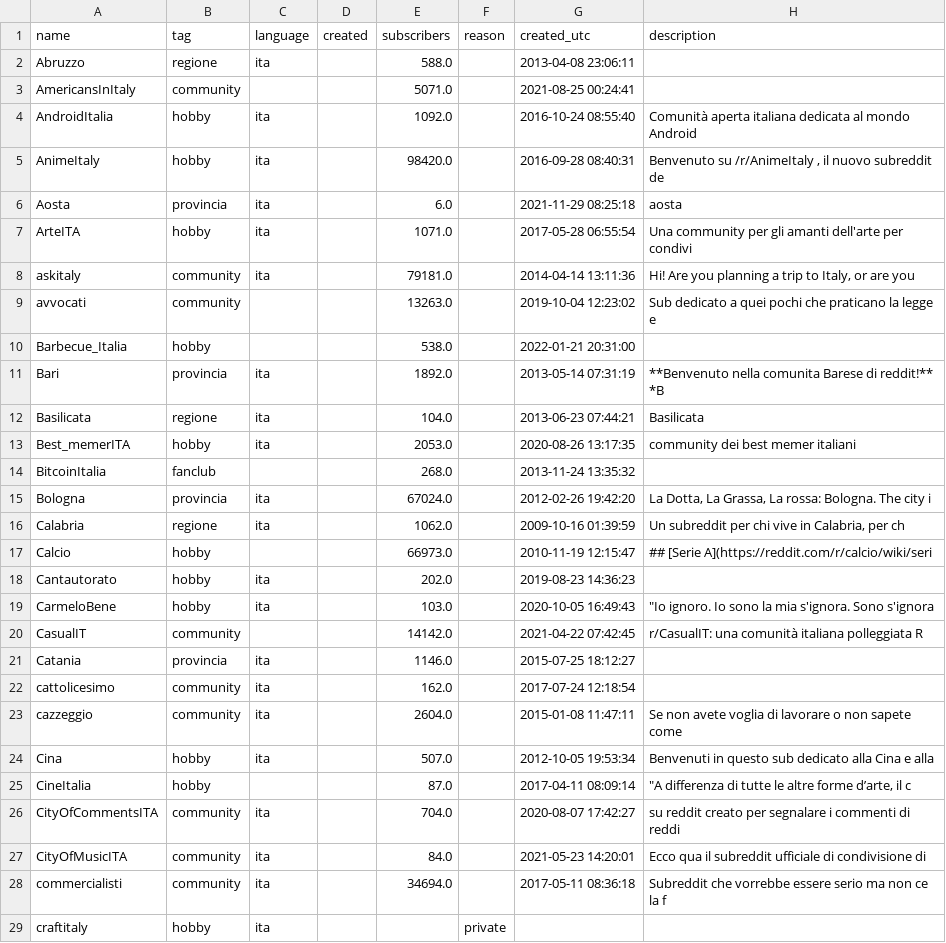
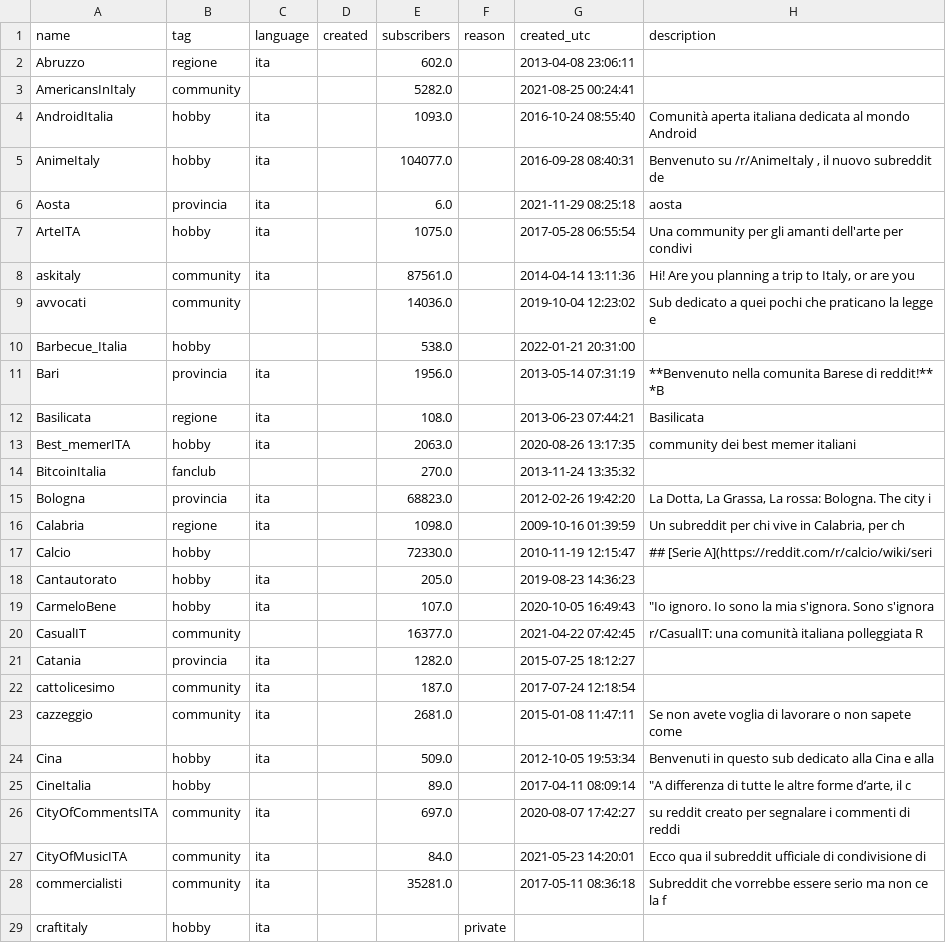
Before and after one commit to danieleongari/awesome-italian-reddit, a CSV file: subreddits.csv, drawn as a sheet; only a part is shown; the diff covers the shown part only.

```diff
--- a/subreddits.csv
+++ b/subreddits.csv
@@ -1,29 +1,29 @@
 name,tag,language,created,subscribers,reason,created_utc,description
-Abruzzo,regione,ita,,588.0,,2013-04-08 23:06:11,
-AmericansInItaly,community,,,5071.0,,2021-08-25 00:24:41,
-AndroidItalia,hobby,ita,,1092.0,,2016-10-24 08:55:40,Comunità aperta italiana dedicata al mondo Android
-AnimeItaly,hobby,ita,,98420.0,,2016-09-28 08:40:31,"Benvenuto su /r/AnimeItaly , il nuovo subreddit de"
+Abruzzo,regione,ita,,602.0,,2013-04-08 23:06:11,
+AmericansInItaly,community,,,5282.0,,2021-08-25 00:24:41,
+AndroidItalia,hobby,ita,,1093.0,,2016-10-24 08:55:40,Comunità aperta italiana dedicata al mondo Android
+AnimeItaly,hobby,ita,,104077.0,,2016-09-28 08:40:31,"Benvenuto su /r/AnimeItaly , il nuovo subreddit de"
 Aosta,provincia,ita,,6.0,,2021-11-29 08:25:18,aosta
-ArteITA,hobby,ita,,1071.0,,2017-05-28 06:55:54,Una community per gli amanti dell'arte per condivi
-askitaly,community,ita,,79181.0,,2014-04-14 13:11:36,"Hi!  Are you planning a trip to Italy, or are you "
-avvocati,community,,,13263.0,,2019-10-04 12:23:02,Sub dedicato a quei pochi che praticano la legge e
+ArteITA,hobby,ita,,1075.0,,2017-05-28 06:55:54,Una community per gli amanti dell'arte per condivi
+askitaly,community,ita,,87561.0,,2014-04-14 13:11:36,"Hi!  Are you planning a trip to Italy, or are you "
+avvocati,community,,,14036.0,,2019-10-04 12:23:02,Sub dedicato a quei pochi che praticano la legge e
 Barbecue_Italia,hobby,,,538.0,,2022-01-21 20:31:00,
-Bari,provincia,ita,,1892.0,,2013-05-14 07:31:19,**Benvenuto nella comunita Barese di reddit!**  *B
-Basilicata,regione,ita,,104.0,,2013-06-23 07:44:21,Basilicata
-Best_memerITA,hobby,ita,,2053.0,,2020-08-26 13:17:35,community dei best memer italiani
-BitcoinItalia,fanclub,,,268.0,,2013-11-24 13:35:32,
-Bologna,provincia,ita,,67024.0,,2012-02-26 19:42:20,"La Dotta, La Grassa, La rossa: Bologna. The city i"
-Calabria,regione,ita,,1062.0,,2009-10-16 01:39:59,"Un subreddit per chi vive in Calabria,      per ch"
-Calcio,hobby,,,66973.0,,2010-11-19 12:15:47,## [Serie A](https://reddit.com/r/calcio/wiki/seri
-Cantautorato,hobby,ita,,202.0,,2019-08-23 14:36:23,
-CarmeloBene,hobby,ita,,103.0,,2020-10-05 16:49:43,"""Io ignoro. Io sono la mia s'ignora. Sono s'ignora"
-CasualIT,community,,,14142.0,,2021-04-22 07:42:45,r/CasualIT: una comunità italiana polleggiata    R
-Catania,provincia,ita,,1146.0,,2015-07-25 18:12:27,
-cattolicesimo,community,ita,,162.0,,2017-07-24 12:18:54,
-cazzeggio,community,ita,,2604.0,,2015-01-08 11:47:11,Se non avete voglia di lavorare o non sapete come
-Cina,hobby,ita,,507.0,,2012-10-05 19:53:34,Benvenuti in questo sub dedicato alla Cina e alla
-CineItalia,hobby,,,87.0,,2017-04-11 08:09:14,"""A differenza di tutte le altre forme d’arte, il c"
-CityOfCommentsITA,community,ita,,704.0,,2020-08-07 17:42:27,su reddit creato per segnalare i commenti di reddi
+Bari,provincia,ita,,1956.0,,2013-05-14 07:31:19,**Benvenuto nella comunita Barese di reddit!**  *B
+Basilicata,regione,ita,,108.0,,2013-06-23 07:44:21,Basilicata
+Best_memerITA,hobby,ita,,2063.0,,2020-08-26 13:17:35,community dei best memer italiani
+BitcoinItalia,fanclub,,,270.0,,2013-11-24 13:35:32,
+Bologna,provincia,ita,,68823.0,,2012-02-26 19:42:20,"La Dotta, La Grassa, La rossa: Bologna. The city i"
+Calabria,regione,ita,,1098.0,,2009-10-16 01:39:59,"Un subreddit per chi vive in Calabria,      per ch"
+Calcio,hobby,,,72330.0,,2010-11-19 12:15:47,## [Serie A](https://reddit.com/r/calcio/wiki/seri
+Cantautorato,hobby,ita,,205.0,,2019-08-23 14:36:23,
+CarmeloBene,hobby,ita,,107.0,,2020-10-05 16:49:43,"""Io ignoro. Io sono la mia s'ignora. Sono s'ignora"
+CasualIT,community,,,16377.0,,2021-04-22 07:42:45,r/CasualIT: una comunità italiana polleggiata    R
+Catania,provincia,ita,,1282.0,,2015-07-25 18:12:27,
+cattolicesimo,community,ita,,187.0,,2017-07-24 12:18:54,
+cazzeggio,community,ita,,2681.0,,2015-01-08 11:47:11,Se non avete voglia di lavorare o non sapete come
+Cina,hobby,ita,,509.0,,2012-10-05 19:53:34,Benvenuti in questo sub dedicato alla Cina e alla
+CineItalia,hobby,,,89.0,,2017-04-11 08:09:14,"""A differenza di tutte le altre forme d’arte, il c"
+CityOfCommentsITA,community,ita,,697.0,,2020-08-07 17:42:27,su reddit creato per segnalare i commenti di reddi
 CityOfMusicITA,community,ita,,84.0,,2021-05-23 14:20:01,Ecco qua il subreddit ufficiale di condivisione di
-commercialisti,community,ita,,34694.0,,2017-05-11 08:36:18,Subreddit che vorrebbe essere serio ma non ce la f
+commercialisti,community,ita,,35281.0,,2017-05-11 08:36:18,Subreddit che vorrebbe essere serio ma non ce la f
 craftitaly,hobby,ita,,,private,,
```
Also changed, not shown: 1 added row and 91 edited cells elsewhere in this file, 2 other files.
